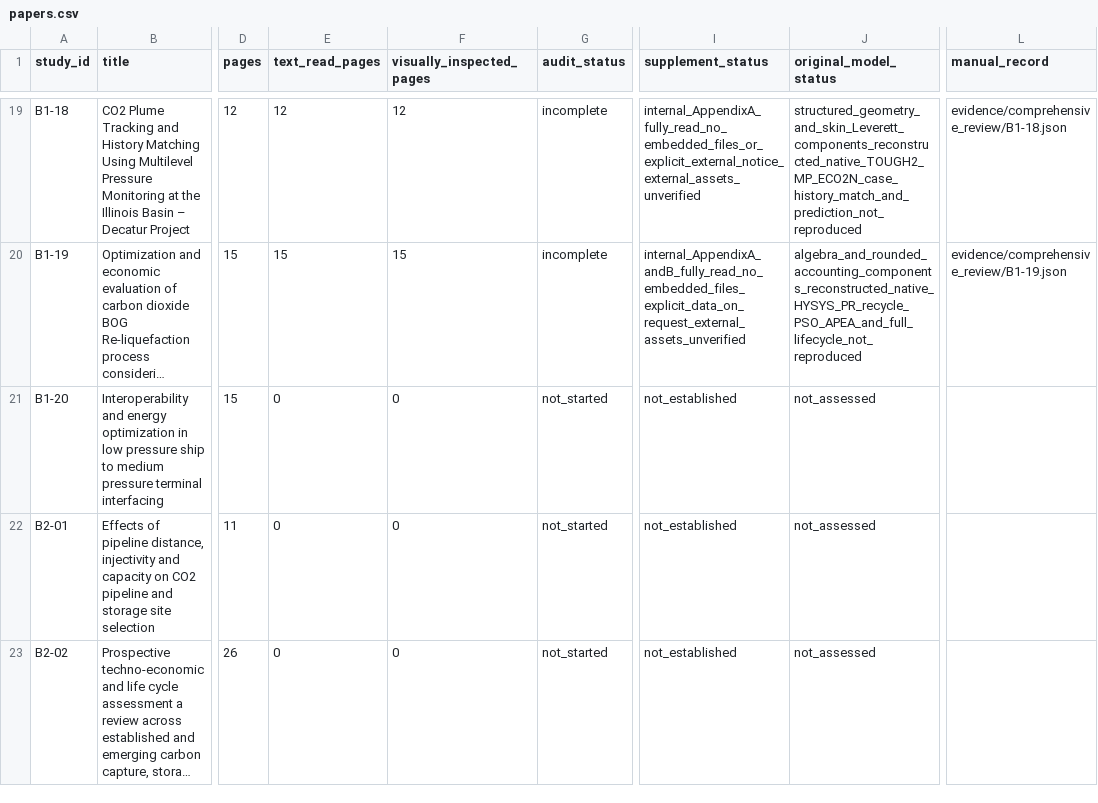
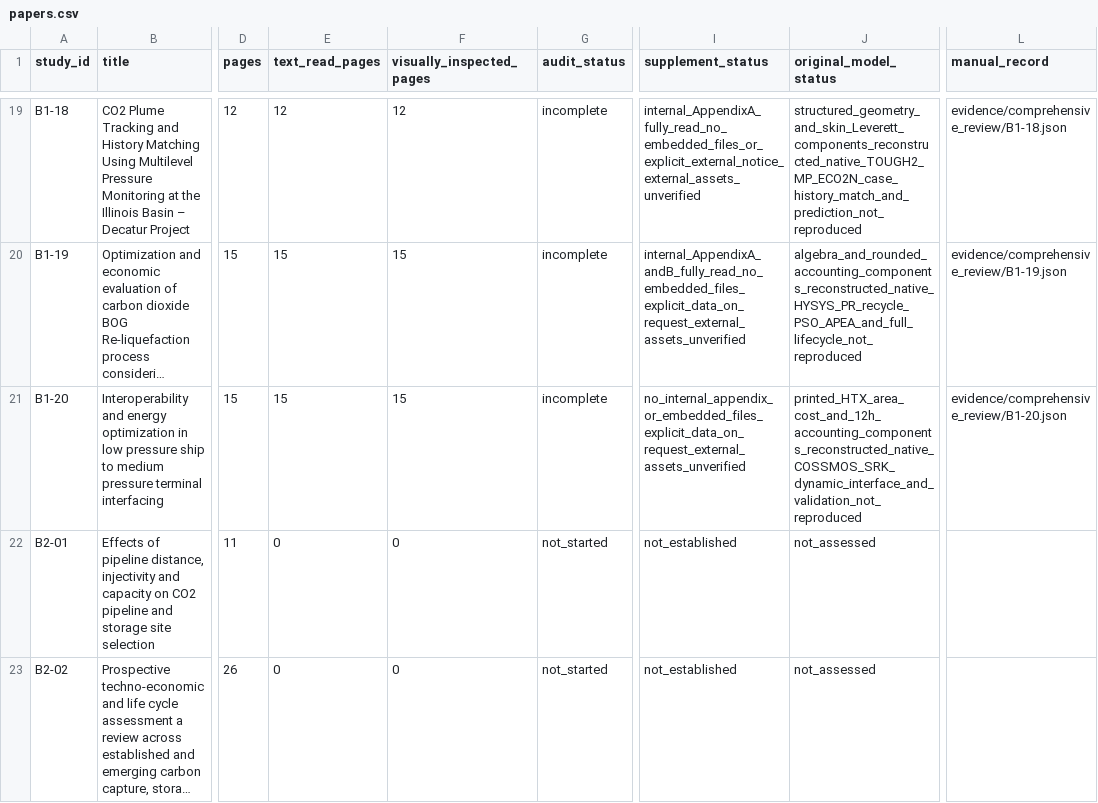
Before and after one commit to johnzhi/phd_decoding-v1, a CSV file: paper1/outputs/comprehensive_review/papers.csv, drawn as a sheet; only a part is shown, gaps mark what is left out; long unchanged cells end in …; the diff names each change by its address in the sheet, - before the commit and + after, or states it on an @@ line.

```diff
--- a/paper1/outputs/comprehensive_review/papers.csv
+++ b/paper1/outputs/comprehensive_review/papers.csv
-E21 (text_read_pages): 0
+E21 (text_read_pages): 15
-F21 (visually_inspected_pages): 0
+F21 (visually_inspected_pages): 15
-G21 (audit_status): not_started
+G21 (audit_status): incomplete
-I21 (supplement_status): not_established
+I21 (supplement_status): no_internal_appendix_or_embedded_files_explicit_data_on_request_external_assets_unverified
-J21 (original_model_status): not_assessed
+J21 (original_model_status): printed_HTX_area_cost_and_12h_accounting_components_reconstructed_native_COSSMOS_SRK_dynamic_interface_and_validation_not_reproduced
-L21 (manual_record): (empty)
+L21 (manual_record): evidence/comprehensive_review/B1-20.json
```
Also changed, not shown: paper1/outputs/comprehensive_review/issues.csv, paper1/outputs/comprehensive_review/pages.csv, 18 other files.
